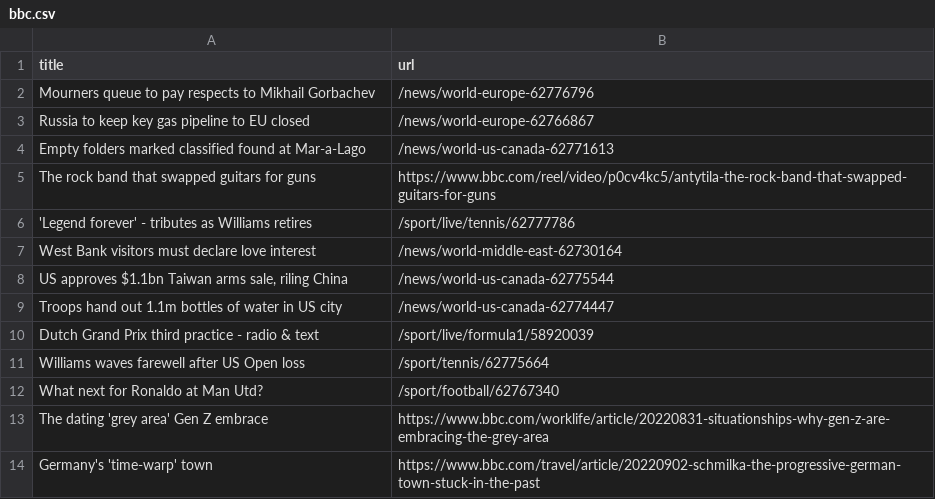
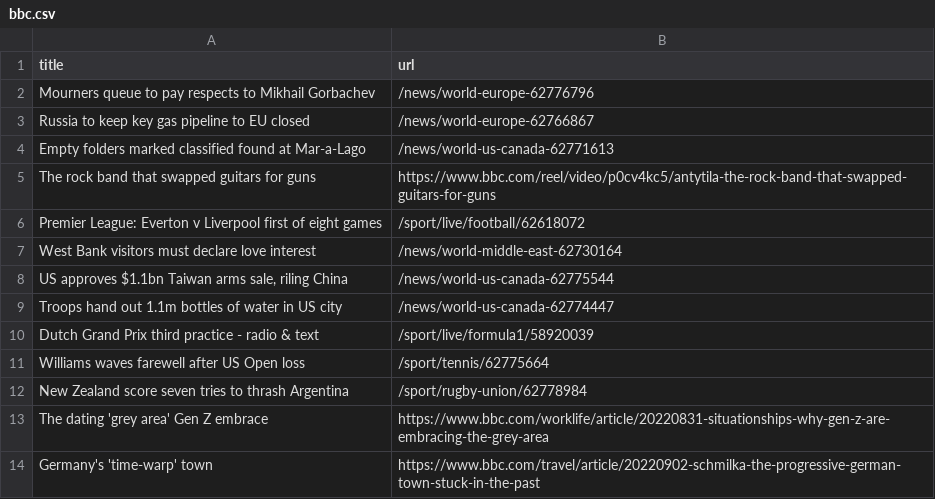
Before and after one commit to yikchun-l/bbc-scraper-tutorial, a CSV file: bbc.csv, drawn as a sheet; only a part is shown.

```diff
--- a/bbc.csv
+++ b/bbc.csv
@@ -5,3 +5,3 @@ Empty folders marked classified found at Mar-a-Lago,/news/world-us-canada-627716
 The rock band that swapped guitars for guns,https://www.bbc.com/reel/video/p0cv4kc5/antytila-the-rock-band-that-swapped-guitars-for-guns
-'Legend forever' - tributes as Williams retires,/sport/live/tennis/62777786
+Premier League: Everton v Liverpool first of eight games,/sport/live/football/62618072
 West Bank visitors must declare love interest,/news/world-middle-east-62730164
@@ -11,3 +11,3 @@ Dutch Grand Prix third practice - radio & text,/sport/live/formula1/58920039
 Williams waves farewell after US Open loss,/sport/tennis/62775664
-What next for Ronaldo at Man Utd?,/sport/football/62767340
+New Zealand score seven tries to thrash Argentina,/sport/rugby-union/62778984
 The dating 'grey area' Gen Z embrace,https://www.bbc.com/worklife/article/20220831-situationships-why-gen-z-are-embracing-the-grey-area
```
